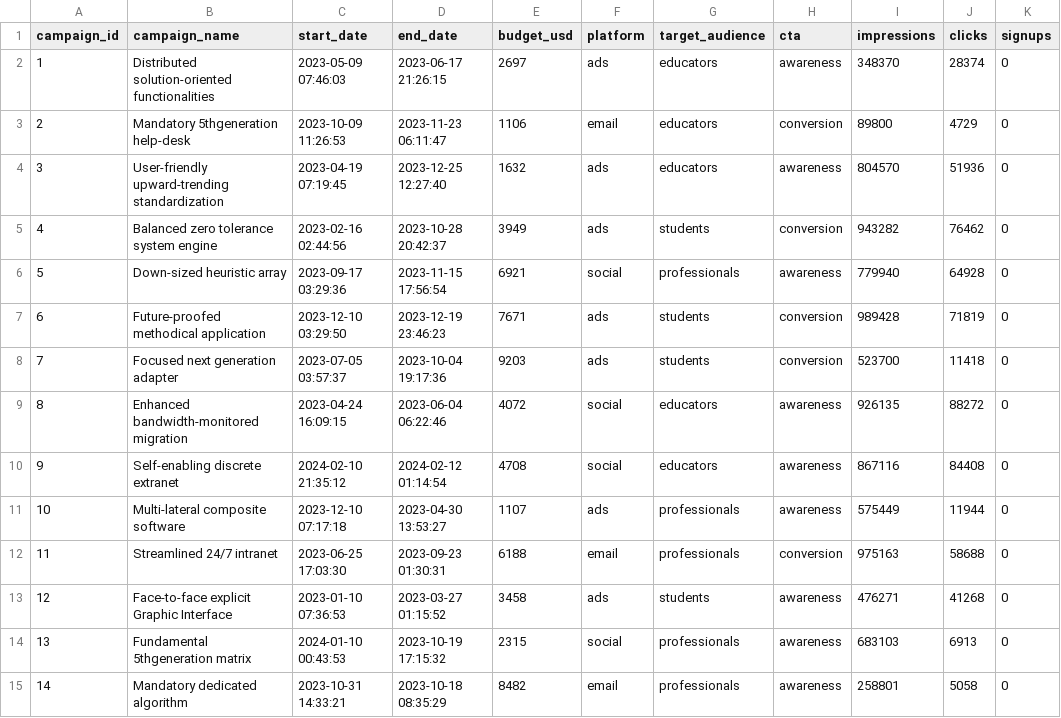
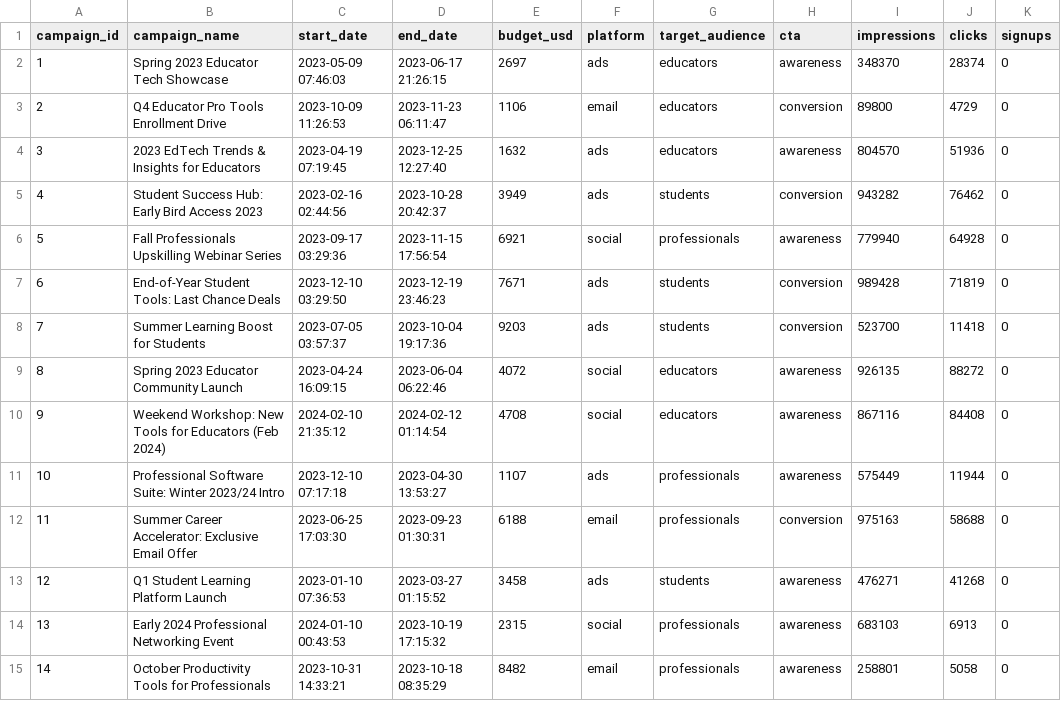
Before and after one commit to EvanGC/UdemyDataPipeline, a CSV file: raw/campaigns.csv, drawn as a sheet; only a part is shown; the diff covers the shown part only; the diff names each change by its address in the sheet, - before the commit and + after, or states it on an @@ line.

Commit message:
feat: update campaigns data with new entries for 2023 and 2024

```diff
--- a/raw/campaigns.csv
+++ b/raw/campaigns.csv
-B2 (campaign_name): Distributed solution-oriented functionalities
+B2 (campaign_name): Spring 2023 Educator Tech Showcase
-B3 (campaign_name): Mandatory 5thgeneration help-desk
+B3 (campaign_name): Q4 Educator Pro Tools Enrollment Drive
-B4 (campaign_name): User-friendly upward-trending standardization
+B4 (campaign_name): 2023 EdTech Trends & Insights for Educators
-B5 (campaign_name): Balanced zero tolerance system engine
+B5 (campaign_name): Student Success Hub: Early Bird Access 2023
-B6 (campaign_name): Down-sized heuristic array
+B6 (campaign_name): Fall Professionals Upskilling Webinar Series
-B7 (campaign_name): Future-proofed methodical application
+B7 (campaign_name): End-of-Year Student Tools: Last Chance Deals
-B8 (campaign_name): Focused next generation adapter
+B8 (campaign_name): Summer Learning Boost for Students
-B9 (campaign_name): Enhanced bandwidth-monitored migration
+B9 (campaign_name): Spring 2023 Educator Community Launch
-B10 (campaign_name): Self-enabling discrete extranet
+B10 (campaign_name): Weekend Workshop: New Tools for Educators (Feb 2024)
-B11 (campaign_name): Multi-lateral composite software
+B11 (campaign_name): Professional Software Suite: Winter 2023/24 Intro
-B12 (campaign_name): Streamlined 24/7 intranet
+B12 (campaign_name): Summer Career Accelerator: Exclusive Email Offer
-B13 (campaign_name): Face-to-face explicit Graphic Interface
+B13 (campaign_name): Q1 Student Learning Platform Launch
-B14 (campaign_name): Fundamental 5thgeneration matrix
+B14 (campaign_name): Early 2024 Professional Networking Event
-B15 (campaign_name): Mandatory dedicated algorithm
+B15 (campaign_name): October Productivity Tools for Professionals
```
Also changed, not shown: 36 edited cells elsewhere in this file.
